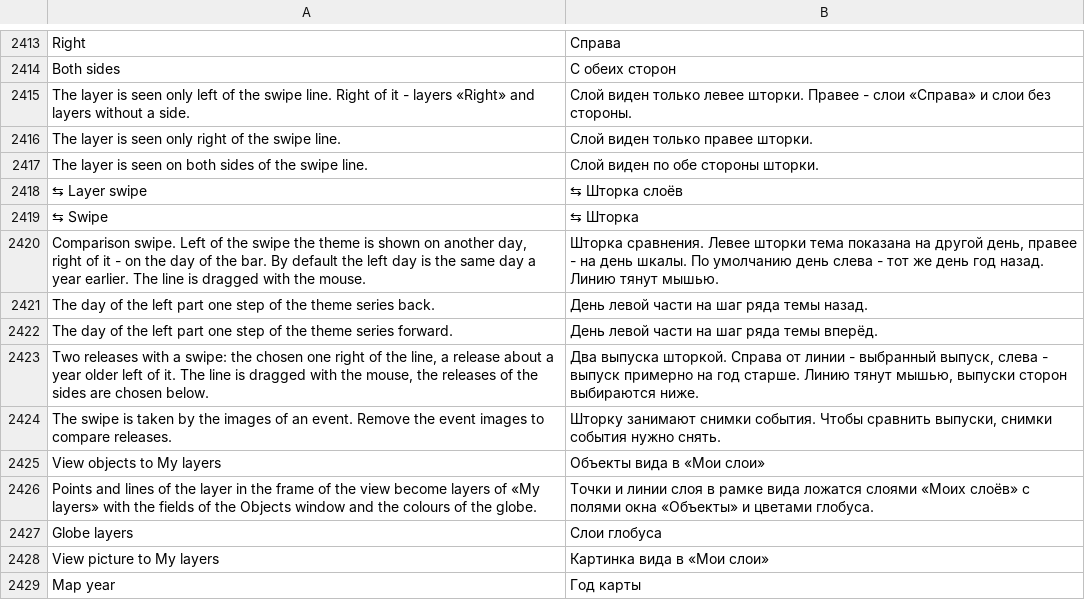
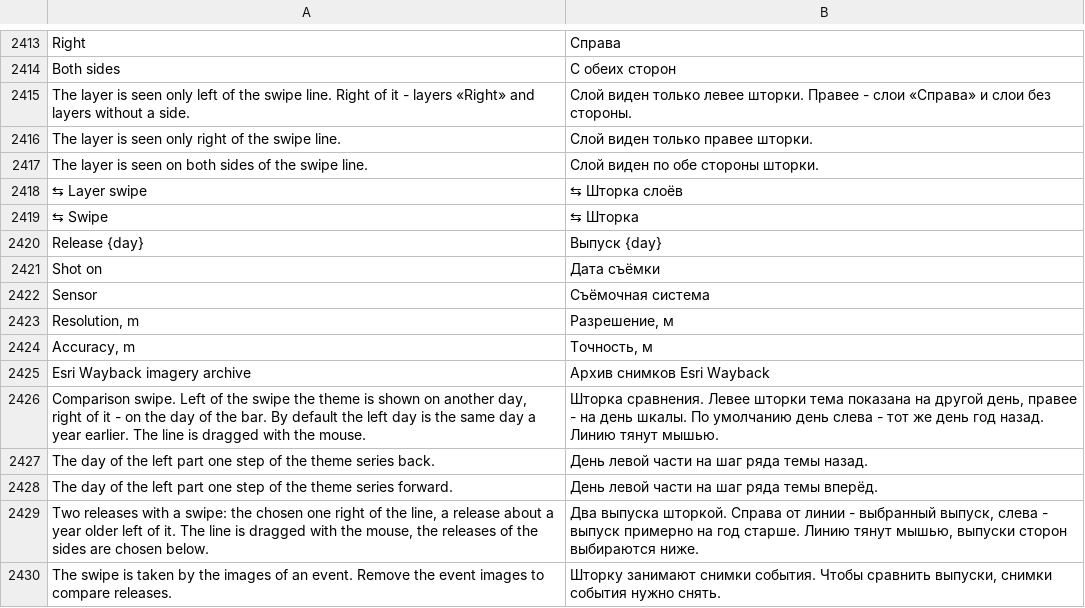
Before and after one commit to Valery35/planetx-lite, a TSV file: crates/ui/i18n/ru.tsv, drawn as a sheet; only a part is shown, gaps mark what is left out; the shorter side is filled out with more unchanged rows; the diff names each change by its address in the sheet, - before the commit and + after, or states it on an @@ line.

Commit message:
Сведения о снимке Wayback в «Объектах» по щелчку, как _identify_wayback модуля
Группа «Архив снимков Esri Wayback»: по выпуску на глобусе - дата съёмки, источник, съёмочная система, разрешение и точность в точке щелчка. Выпуски - стороны шторки, без шторки - выбранный в окне. Уровень службы сведений - по масштабу вида.

```diff
--- a/crates/ui/i18n/ru.tsv
+++ b/crates/ui/i18n/ru.tsv
+row 2420: Release {day} | Выпуск {day}
+row 2421: Shot on | Дата съёмки
+row 2422: Sensor | Съёмочная система
+row 2423: Resolution, m | Разрешение, м
+row 2424: Accuracy, m | Точность, м
+row 2425: Esri Wayback imagery archive | Архив снимков Esri Wayback
```
Also changed, not shown: 2 other files.
